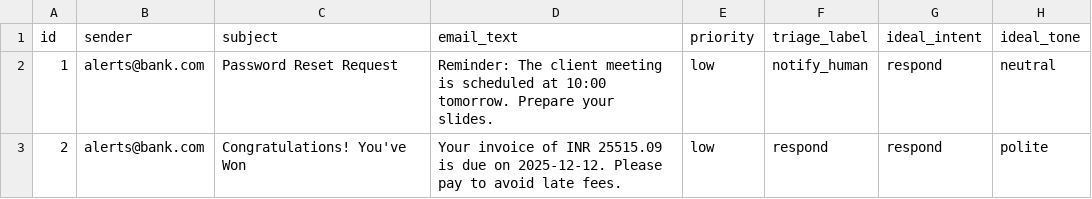
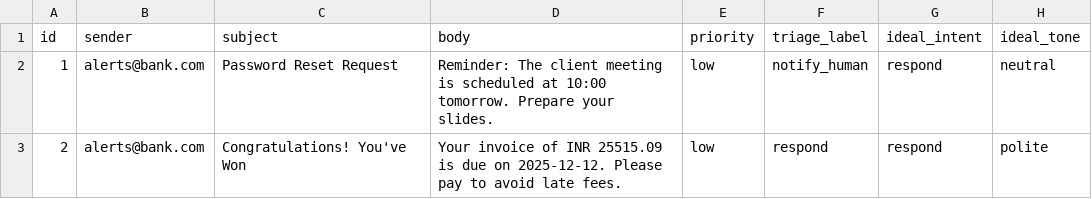
Before and after one commit to m-shahidulla/Ambient-Email-Assistant, a CSV file: data/sample_emails_with_triage_200.csv, drawn as a sheet; only a part is shown.

```diff
--- a/data/sample_emails_with_triage_200.csv
+++ b/data/sample_emails_with_triage_200.csv
@@ -1,2 +1,2 @@
-id,sender,subject,email_text,priority,triage_label,ideal_intent,ideal_tone
+id,sender,subject,body,priority,triage_label,ideal_intent,ideal_tone
 1,alerts@bank.com,Password Reset Request,Reminder: The client meeting is scheduled at 10:00 tomorrow. Prepare your slides.,low,notify_human,respond,neutral
```
Also changed, not shown: 2 other files.
